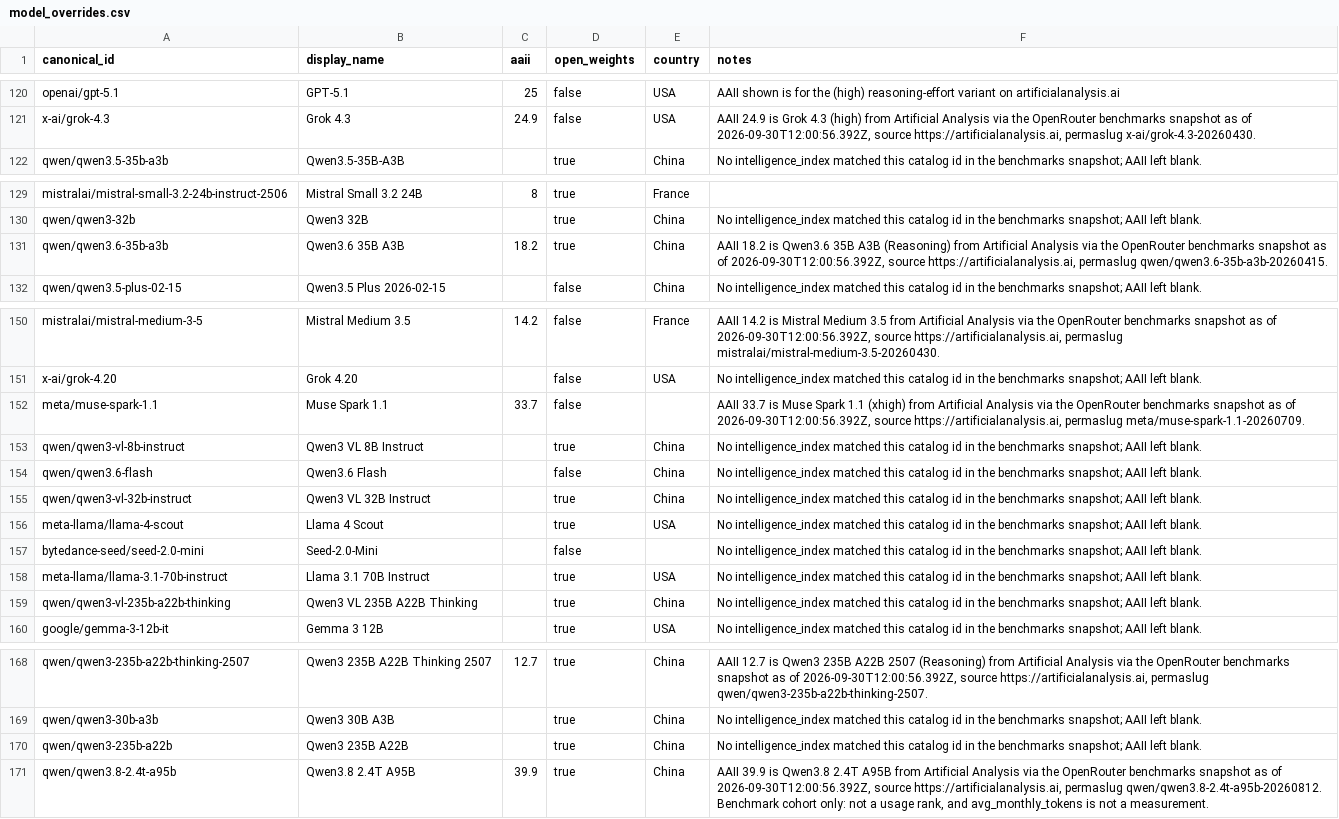
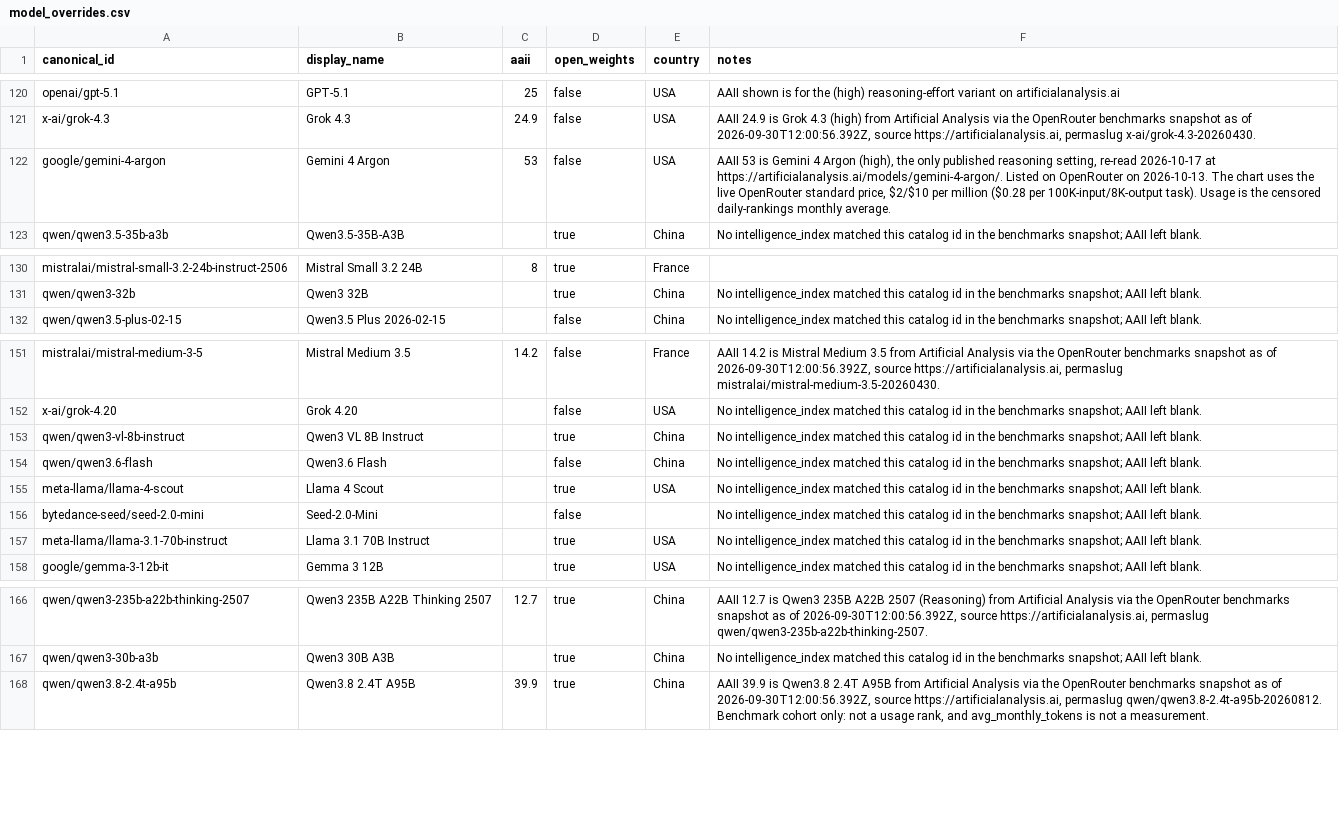
Before and after one commit to OcelliQ/ai-models-chart, a CSV file: model_overrides.csv, drawn as a sheet; only a part is shown, gaps mark what is left out; the diff covers the shown part only.

```diff
--- a/model_overrides.csv
+++ b/model_overrides.csv
@@ -121,2 +121,3 @@ openai/gpt-5.1,GPT-5.1,25,false,USA,AAII shown is for the (high) reasoning-effor
 x-ai/grok-4.3,Grok 4.3,24.9,false,USA,"AAII 24.9 is Grok 4.3 (high) from Artificial Analysis via the OpenRouter benchmarks snapshot as of 2026-09-30T12:00:56.392Z, source https://artificialanalysis.ai, permaslug x-ai/grok-4.3-20260430."
+google/gemini-4-argon,Gemini 4 Argon,53,false,USA,"AAII 53 is Gemini 4 Argon (high), the only published reasoning setting, re-read 2026-10-17 at https://artificialanalysis.ai/models/gemini-4-argon/. Listed on OpenRouter on 2026-10-13. The chart uses the live OpenRouter standard price, $2/$10 per million ($0.28 per 100K-input/8K-output task). Usage is the censored daily-rankings monthly average."
 qwen/qwen3.5-35b-a3b,Qwen3.5-35B-A3B,,true,China,No intelligence_index matched this catalog id in the benchmarks snapshot; AAII left blank.
@@ -130,3 +131,2 @@ mistralai/mistral-small-3.2-24b-instruct-2506,Mistral Small 3.2 24B,8,true,Franc
 qwen/qwen3-32b,Qwen3 32B,,true,China,No intelligence_index matched this catalog id in the benchmarks snapshot; AAII left blank.
-qwen/qwen3.6-35b-a3b,Qwen3.6 35B A3B,18.2,true,China,"AAII 18.2 is Qwen3.6 35B A3B (Reasoning) from Artificial Analysis via the OpenRouter benchmarks snapshot as of 2026-09-30T12:00:56.392Z, source https://artificialanalysis.ai, permaslug qwen/qwen3.6-35b-a3b-20260415."
 qwen/qwen3.5-plus-02-15,Qwen3.5 Plus 2026-02-15,,false,China,No intelligence_index matched this catalog id in the benchmarks snapshot; AAII left blank.
@@ -151,6 +152,4 @@ mistralai/mistral-medium-3-5,Mistral Medium 3.5,14.2,false,France,"AAII 14.2 is
 x-ai/grok-4.20,Grok 4.20,,false,USA,No intelligence_index matched this catalog id in the benchmarks snapshot; AAII left blank.
-meta/muse-spark-1.1,Muse Spark 1.1,33.7,false,,"AAII 33.7 is Muse Spark 1.1 (xhigh) from Artificial Analysis via the OpenRouter benchmarks snapshot as of 2026-09-30T12:00:56.392Z, source https://artificialanalysis.ai, permaslug meta/muse-spark-1.1-20260709."
 qwen/qwen3-vl-8b-instruct,Qwen3 VL 8B Instruct,,true,China,No intelligence_index matched this catalog id in the benchmarks snapshot; AAII left blank.
 qwen/qwen3.6-flash,Qwen3.6 Flash,,false,China,No intelligence_index matched this catalog id in the benchmarks snapshot; AAII left blank.
-qwen/qwen3-vl-32b-instruct,Qwen3 VL 32B Instruct,,true,China,No intelligence_index matched this catalog id in the benchmarks snapshot; AAII left blank.
 meta-llama/llama-4-scout,Llama 4 Scout,,true,USA,No intelligence_index matched this catalog id in the benchmarks snapshot; AAII left blank.
@@ -158,3 +157,2 @@ bytedance-seed/seed-2.0-mini,Seed-2.0-Mini,,false,,No intelligence_index matched
 meta-llama/llama-3.1-70b-instruct,Llama 3.1 70B Instruct,,true,USA,No intelligence_index matched this catalog id in the benchmarks snapshot; AAII left blank.
-qwen/qwen3-vl-235b-a22b-thinking,Qwen3 VL 235B A22B Thinking,,true,China,No intelligence_index matched this catalog id in the benchmarks snapshot; AAII left blank.
 google/gemma-3-12b-it,Gemma 3 12B,,true,USA,No intelligence_index matched this catalog id in the benchmarks snapshot; AAII left blank.
@@ -169,3 +167,2 @@ qwen/qwen3-235b-a22b-thinking-2507,Qwen3 235B A22B Thinking 2507,12.7,true,China
 qwen/qwen3-30b-a3b,Qwen3 30B A3B,,true,China,No intelligence_index matched this catalog id in the benchmarks snapshot; AAII left blank.
-qwen/qwen3-235b-a22b,Qwen3 235B A22B,,true,China,No intelligence_index matched this catalog id in the benchmarks snapshot; AAII left blank.
 qwen/qwen3.8-2.4t-a95b,Qwen3.8 2.4T A95B,39.9,true,China,"AAII 39.9 is Qwen3.8 2.4T A95B from Artificial Analysis via the OpenRouter benchmarks snapshot as of 2026-09-30T12:00:56.392Z, source https://artificialanalysis.ai, permaslug qwen/qwen3.8-2.4t-a95b-20260812. Benchmark cohort only: not a usage rank, and avg_monthly_tokens is not a measurement."
```
Also changed, not shown: 10 added rows, 11 removed rows, 29 moved rows and 4 edited cells elsewhere in this file, model_dates.csv, model_hardware.csv, 4 other files.
